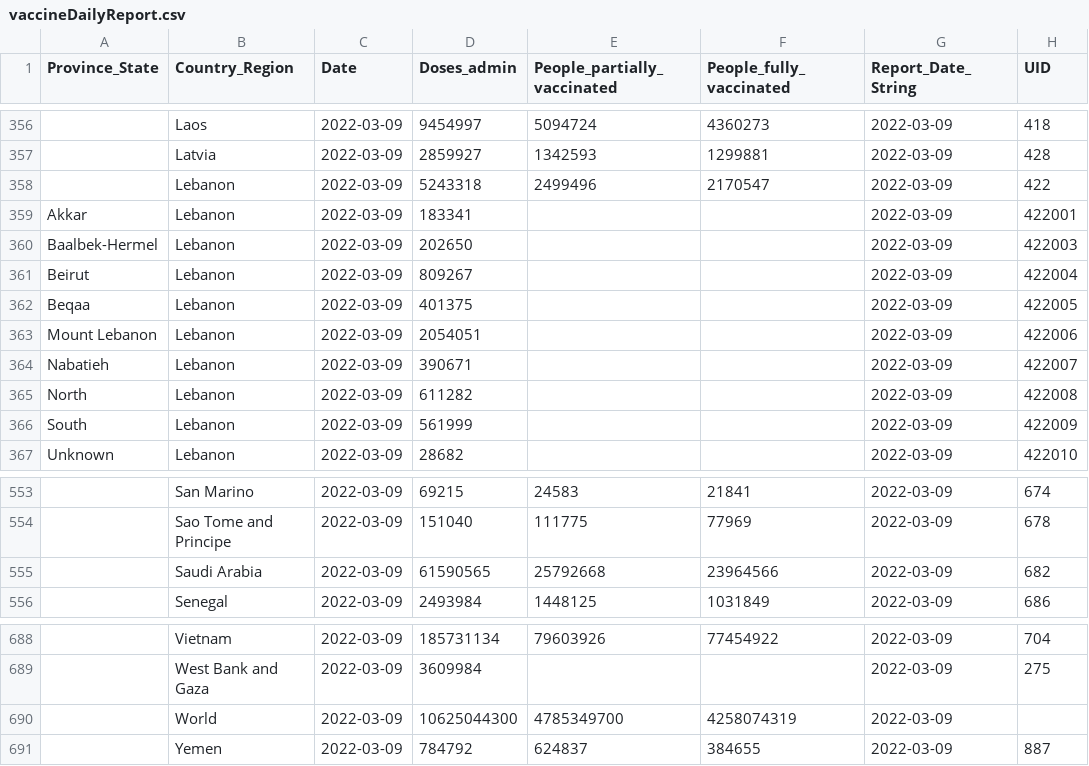
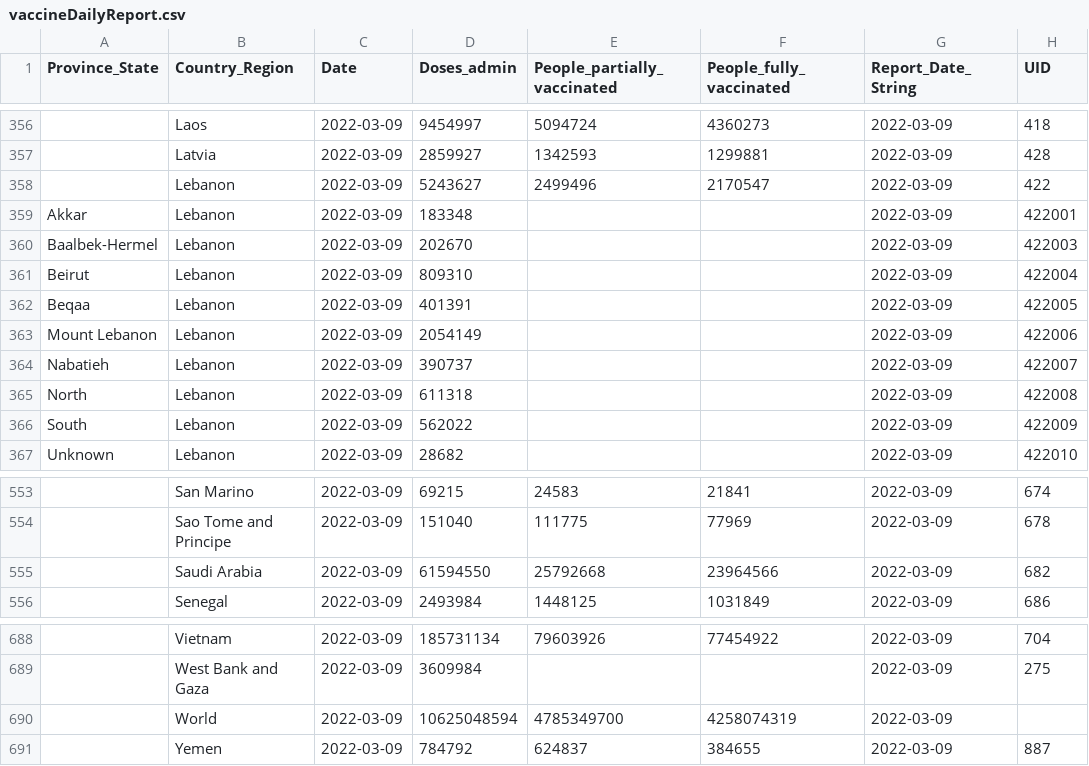
Before and after one commit to JakeSchultz/vodafone-covid-portal, a CSV file: vaccineDailyReport.csv, drawn as a sheet; only a part is shown, gaps mark what is left out; the diff names each change by its address in the sheet, - before the commit and + after, or states it on an @@ line.

Commit message:
Flat: latest data (2022-03-09T08:37:43.951Z) {   "date": "2022-03-09T08:37:43.951Z",   "files": [     {       "name": "vaccineDailyReport.csv",       "deltaBytes": 0,       "source": "https://raw.githubusercontent.com/govex/COVID-19/master/data_tables/vaccine_data/global_data/vaccine_data_global.csv"     },     {       "name": "jhu.csv",       "deltaBytes": 560042,       "source": "https://raw.githubusercontent.com/CSSEGISandData/COVID-19/master/csse_covid_19_data/csse_covid_19_daily_reports/03-08-2022.csv"     }   ] }

```diff
--- a/vaccineDailyReport.csv
+++ b/vaccineDailyReport.csv
-D358 (Doses_admin): 5243318
+D358 (Doses_admin): 5243627
-D359 (Doses_admin): 183341
+D359 (Doses_admin): 183348
-D360 (Doses_admin): 202650
+D360 (Doses_admin): 202670
-D361 (Doses_admin): 809267
+D361 (Doses_admin): 809310
-D362 (Doses_admin): 401375
+D362 (Doses_admin): 401391
-D363 (Doses_admin): 2054051
+D363 (Doses_admin): 2054149
-D364 (Doses_admin): 390671
+D364 (Doses_admin): 390737
-D365 (Doses_admin): 611282
+D365 (Doses_admin): 611318
-D366 (Doses_admin): 561999
+D366 (Doses_admin): 562022
-D555 (Doses_admin): 61590565
+D555 (Doses_admin): 61594550
-D690 (Doses_admin): 10625044300
+D690 (Doses_admin): 10625048594
```
Also changed, not shown: 1 other file.
